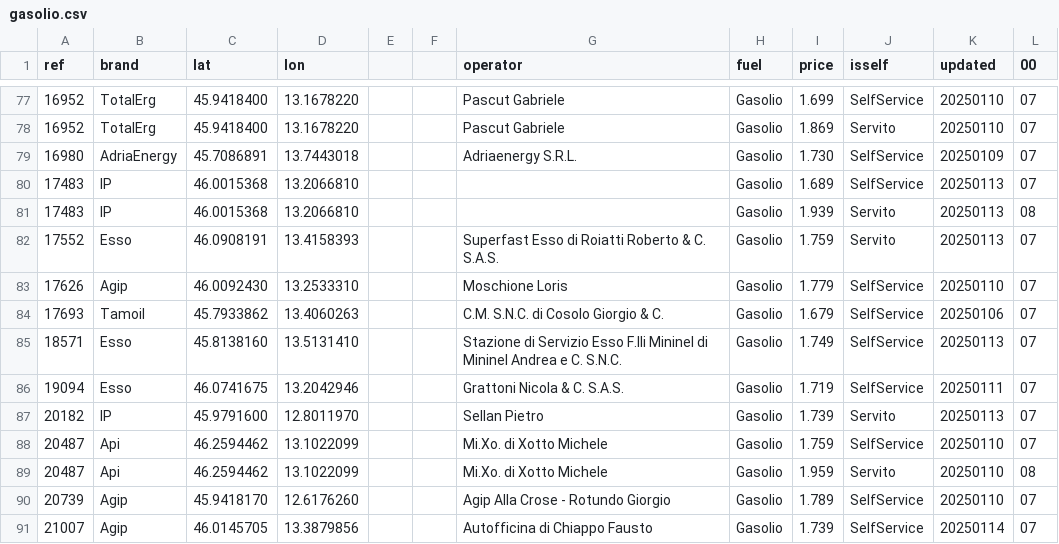
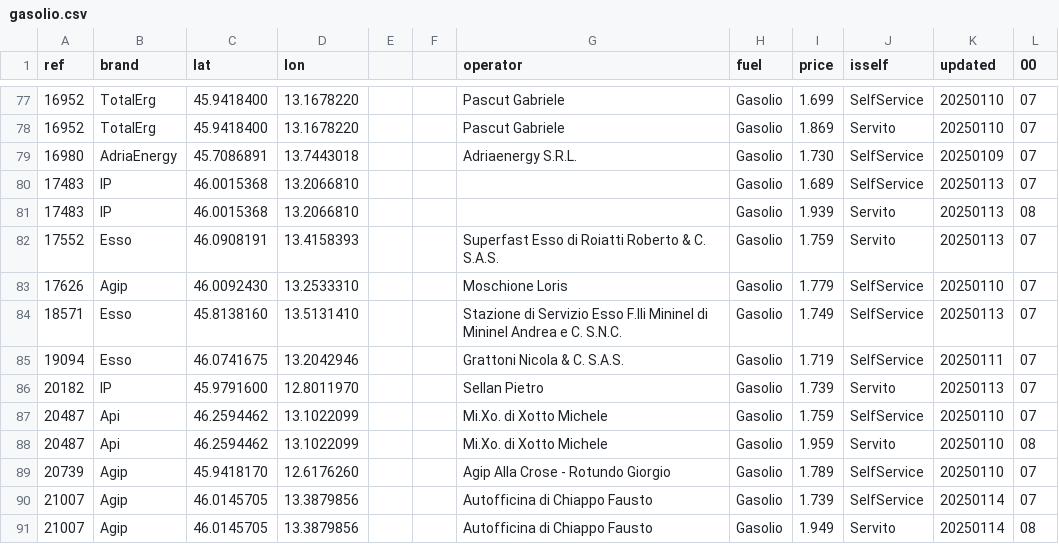
Before and after one commit to cascafico/FuelPrices, a CSV file: gasolio.csv, drawn as a sheet; only a part is shown, gaps mark what is left out; the shorter side is filled out with more unchanged rows.

```diff
--- a/gasolio.csv
+++ b/gasolio.csv
@@ -83,3 +83,2 @@ ref;brand;lat;lon;;;operator;fuel;price;isself;updated;00
 17626;Agip;46.0092430;13.2533310;;;Moschione Loris;Gasolio;1.779;SelfService;20250110;07
-17693;Tamoil;45.7933862;13.4060263;;;C.M. S.N.C. di Cosolo Giorgio & C.;Gasolio;1.679;SelfService;20250106;07
 18571;Esso;45.8138160;13.5131410;;;Stazione di Servizio Esso F.lli Mininel di Mininel Andrea e C. S.N.C.;Gasolio;1.749;SelfService;20250113;07
```
Also changed, not shown: benzina.csv, fuel.csv, 1 other file.
